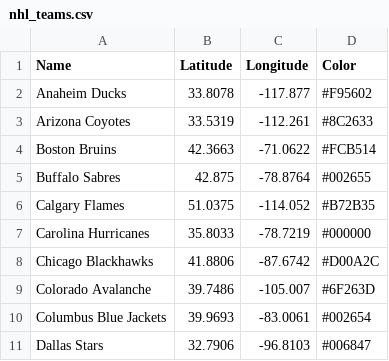
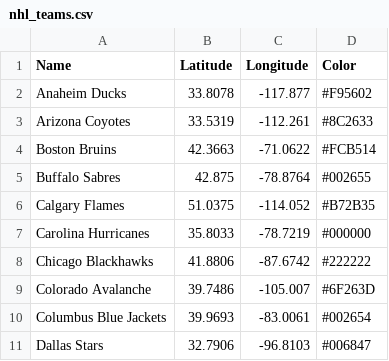
Before and after one commit to kylegalloway/Closest-Teams, a CSV file: data/nhl_teams.csv, drawn as a sheet; only a part is shown.

Commit message:
Fix Chicago/Detroit coloring on nhl.png

```diff
--- a/data/nhl_teams.csv
+++ b/data/nhl_teams.csv
@@ -7,3 +7,3 @@ Calgary Flames,51.0375,-114.052,#B72B35
 Carolina Hurricanes,35.8033,-78.7219,#000000
-Chicago Blackhawks,41.8806,-87.6742,#D00A2C
+Chicago Blackhawks,41.8806,-87.6742,#222222
 Colorado Avalanche,39.7486,-105.007,#6F263D
```
Also changed, not shown: 2 other files.
